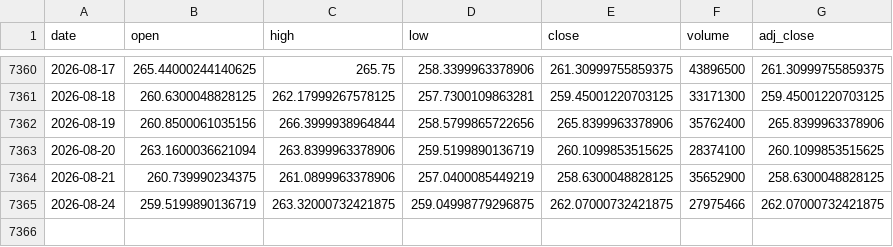
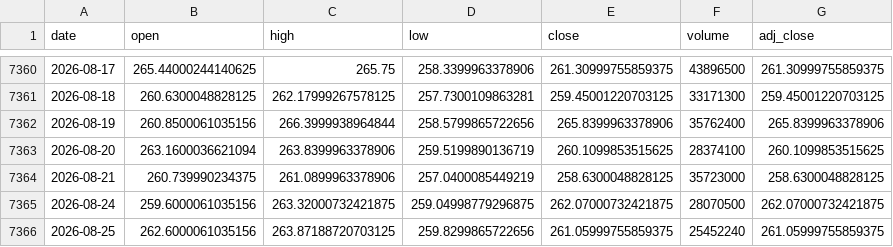
Before and after one commit to Karthik0809/Amazon-Stock-Dashboard, a CSV file: amazon_stock.csv, drawn as a sheet; only a part is shown, gaps mark what is left out.

```diff
--- a/amazon_stock.csv
+++ b/amazon_stock.csv
@@ -7363,3 +7363,4 @@ date,open,high,low,close,volume,adj_close
 2026-08-20,263.1600036621094,263.8399963378906,259.5199890136719,260.1099853515625,28374100,260.1099853515625
-2026-08-21,260.739990234375,261.0899963378906,257.0400085449219,258.6300048828125,35652900,258.6300048828125
-2026-08-24,259.5199890136719,263.32000732421875,259.04998779296875,262.07000732421875,27975466,262.07000732421875
+2026-08-21,260.739990234375,261.0899963378906,257.0400085449219,258.6300048828125,35723000,258.6300048828125
+2026-08-24,259.6000061035156,263.32000732421875,259.04998779296875,262.07000732421875,28070500,262.07000732421875
+2026-08-25,262.6000061035156,263.87188720703125,259.8299865722656,261.05999755859375,25452240,261.05999755859375
```
